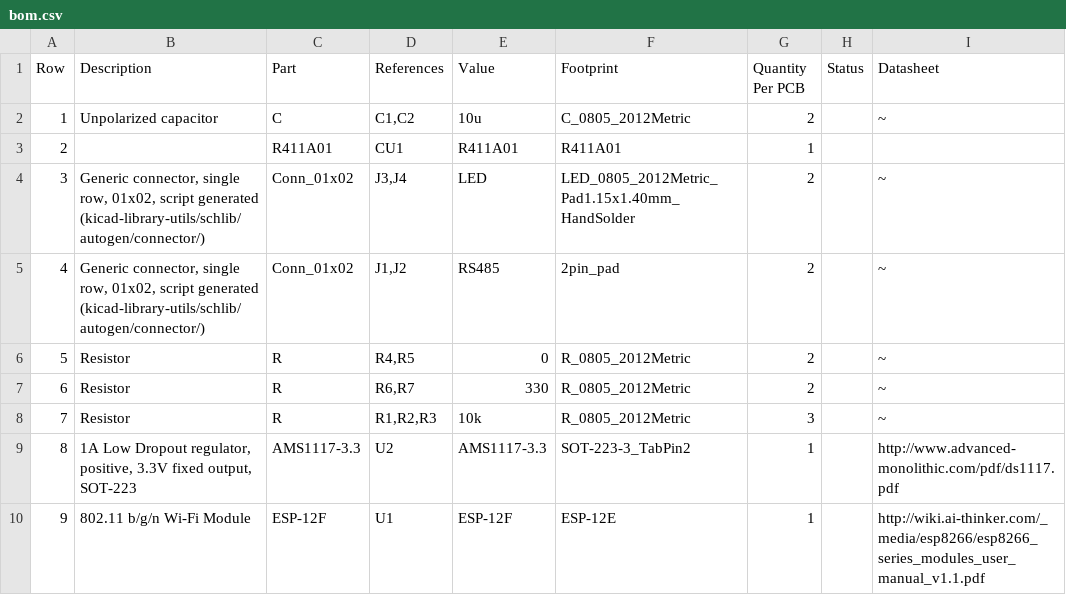
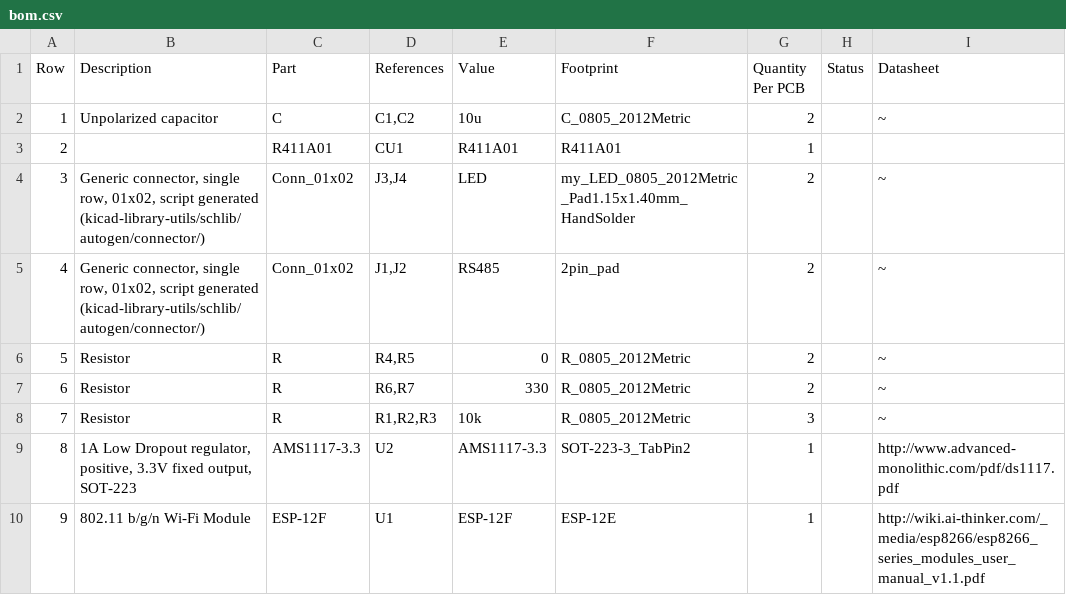
Before and after one commit to anuliuotas/esp8266_pzem16_ac, a CSV file: gen/bom.csv, drawn as a sheet.

```diff
--- a/gen/bom.csv
+++ b/gen/bom.csv
@@ -3,3 +3,3 @@
 "2","","R411A01","CU1","R411A01","R411A01","1"," ",""
-"3","Generic connector, single row, 01x02, script generated (kicad-library-utils/schlib/autogen/connector/)","Conn_01x02","J3,J4","LED","LED_0805_2012Metric_Pad1.15x1.40mm_HandSolder","2"," ","~"
+"3","Generic connector, single row, 01x02, script generated (kicad-library-utils/schlib/autogen/connector/)","Conn_01x02","J3,J4","LED","my_LED_0805_2012Metric_Pad1.15x1.40mm_HandSolder","2"," ","~"
 "4","Generic connector, single row, 01x02, script generated (kicad-library-utils/schlib/autogen/connector/)","Conn_01x02","J1,J2","RS485","2pin_pad","2"," ","~"
```
Also changed, not shown: 40 other files.
